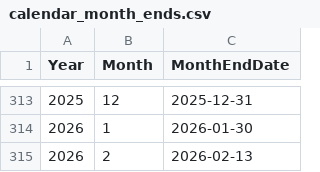
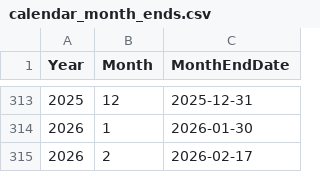
Before and after one commit to howardus-web/antifragile-data, a CSV file: matrices/us/calendar_month_ends.csv, drawn as a sheet; only a part is shown, gaps mark what is left out.

```diff
--- a/matrices/us/calendar_month_ends.csv
+++ b/matrices/us/calendar_month_ends.csv
@@ -314,2 +314,2 @@
 2026,1,2026-01-30
-2026,2,2026-02-13
+2026,2,2026-02-17
```
Also changed, not shown: matrices/tw/health_report.csv, matrices/us/health_report.csv, 6 other files.
